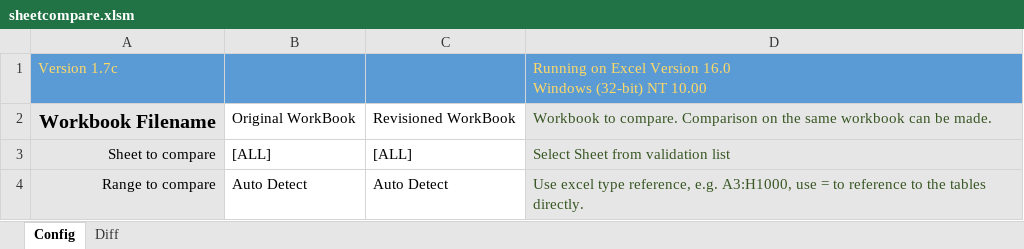
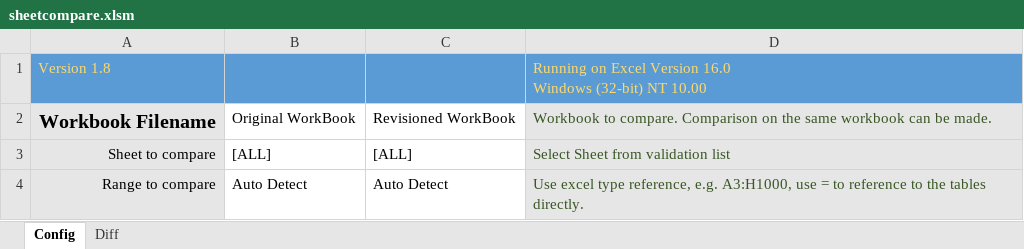
Before and after one commit to nunobrum/ExcelComparator, an Excel workbook: sheetcompare.xlsm, sheet Config, drawn as a sheet; only a part is shown; values as stored, in another font and other column widths than the file's, no borders; charts and pictures not drawn; the diff names each change by its address in the sheet, - before the commit and + after, or states it on an @@ line.

Commit message:
Version 1.8a (24 January 2018) Fixing problem when opening for the first time. Formula Compare and Sync Browsing by default

```diff
--- a/sheetcompare.xlsm (sheet Config)
+++ b/sheetcompare.xlsm (sheet Config)
-A1: Version 1.7c
+A1: Version 1.8
```
Also changed, not shown: sheet Diff, 3 other files.
